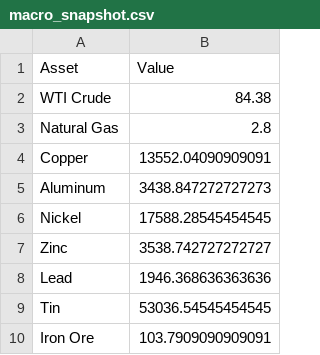
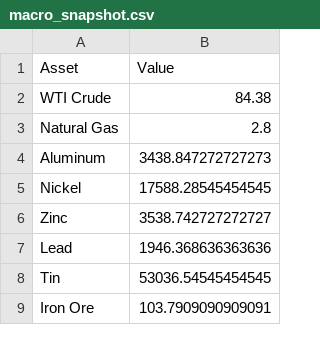
Before and after one commit to Rajatpatyal/Fred_Commodity_Yield, a CSV file: output/macro_snapshot.csv, drawn as a sheet; only a part is shown; the diff names each change by its address in the sheet, - before the commit and + after, or states it on an @@ line.

```diff
--- a/output/macro_snapshot.csv
+++ b/output/macro_snapshot.csv
-row 4: Copper | 13552.04090909091
```
Also changed, not shown: output/macro_opportunities.csv, output/macro_spreads.csv, 6 other files.
